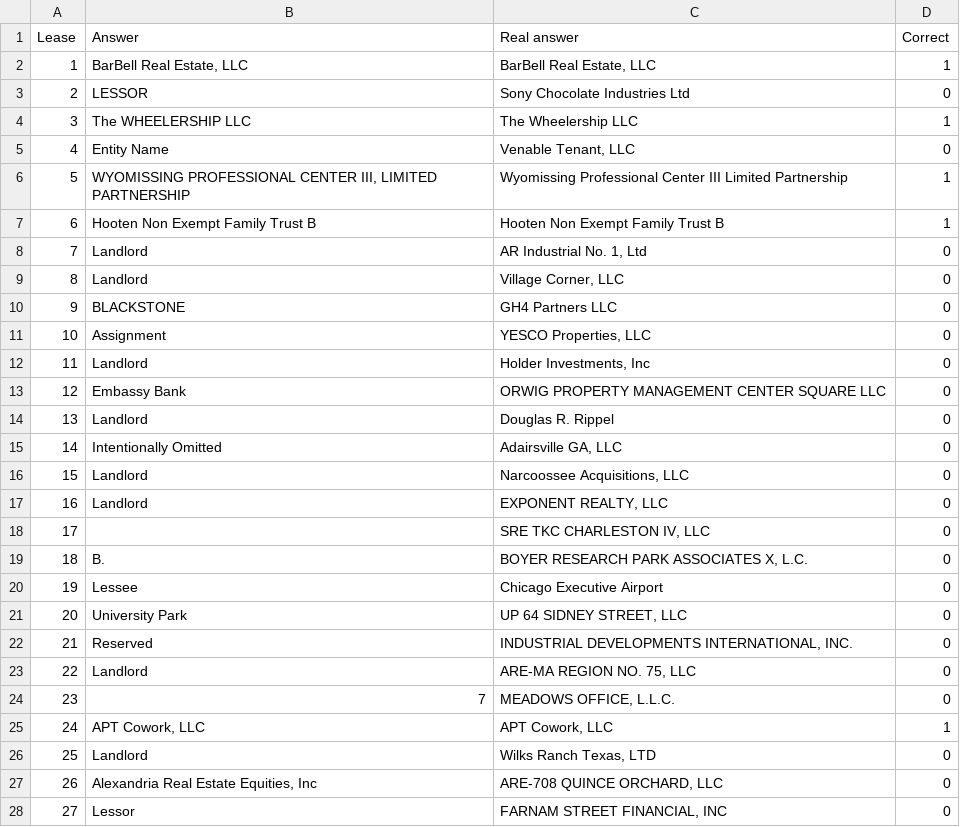
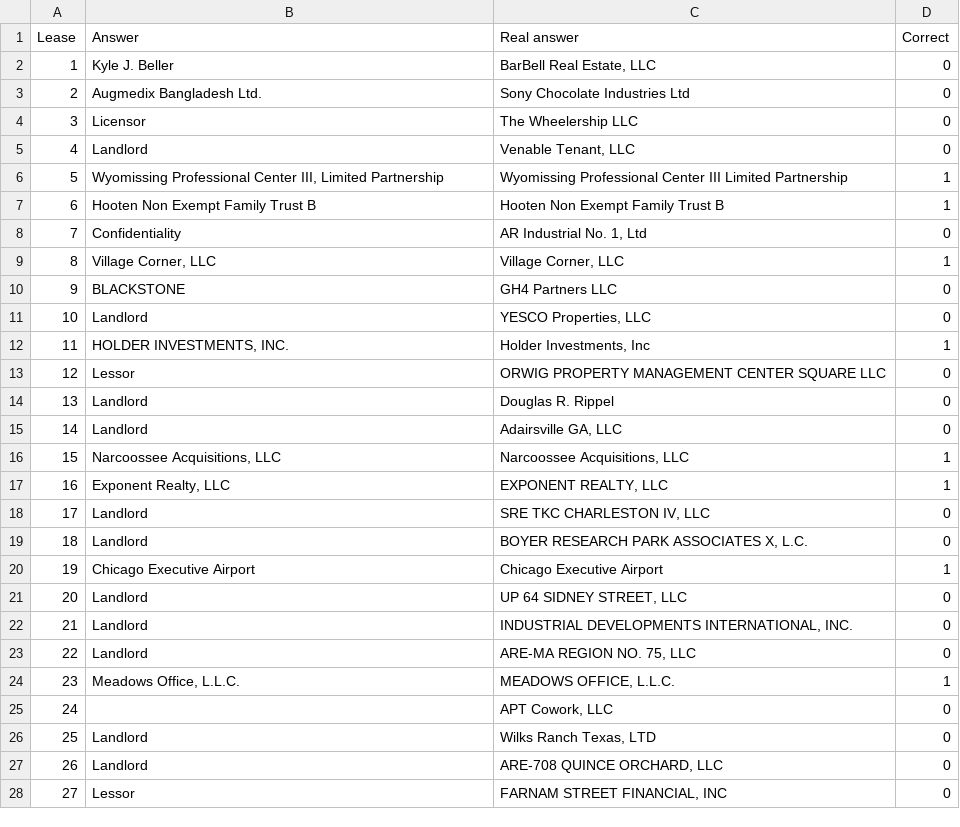
Before and after one commit to DavidArmendariz/eafit-tesis, a CSV file: notebooks/prompt_tuning/results/lessor_name_prompt_tuning_v6.csv, drawn as a sheet; only a part is shown; the diff covers the shown part only.

```diff
--- a/notebooks/prompt_tuning/results/lessor_name_prompt_tuning_v6.csv
+++ b/notebooks/prompt_tuning/results/lessor_name_prompt_tuning_v6.csv
@@ -1,28 +1,28 @@
 Lease,Answer,Real answer,Correct
-1,"BarBell Real Estate, LLC","BarBell Real Estate, LLC",1
-2,LESSOR,Sony Chocolate Industries Ltd,0
-3,The WHEELERSHIP LLC,The Wheelership LLC,1
-4,Entity Name,"Venable Tenant, LLC",0
-5,"WYOMISSING PROFESSIONAL CENTER III, LIMITED PARTNERSHIP",Wyomissing Professional Center III Limited Partnership,1
+1,Kyle J. Beller,"BarBell Real Estate, LLC",0
+2,Augmedix Bangladesh Ltd.,Sony Chocolate Industries Ltd,0
+3,Licensor,The Wheelership LLC,0
+4,Landlord,"Venable Tenant, LLC",0
+5,"Wyomissing Professional Center III, Limited Partnership",Wyomissing Professional Center III Limited Partnership,1
 6,Hooten Non Exempt Family Trust B,Hooten Non Exempt Family Trust B,1
-7,Landlord,"AR Industrial No. 1, Ltd",0
-8,Landlord,"Village Corner, LLC",0
+7,Confidentiality,"AR Industrial No. 1, Ltd",0
+8,"Village Corner, LLC","Village Corner, LLC",1
 9,BLACKSTONE,GH4 Partners LLC,0
-10,Assignment,"YESCO Properties, LLC",0
-11,Landlord,"Holder Investments, Inc",0
-12,Embassy Bank,ORWIG PROPERTY MANAGEMENT CENTER SQUARE LLC,0
+10,Landlord,"YESCO Properties, LLC",0
+11,"HOLDER INVESTMENTS, INC.","Holder Investments, Inc",1
+12,Lessor,ORWIG PROPERTY MANAGEMENT CENTER SQUARE LLC,0
 13,Landlord,Douglas R. Rippel,0
-14,Intentionally Omitted,"Adairsville GA, LLC",0
-15,Landlord,"Narcoossee Acquisitions, LLC",0
-16,Landlord,"EXPONENT REALTY, LLC",0
-17,,"SRE TKC CHARLESTON IV, LLC",0
-18,B.,"BOYER RESEARCH PARK ASSOCIATES X, L.C.",0
-19,Lessee,Chicago Executive Airport,0
-20,University Park,"UP 64 SIDNEY STREET, LLC",0
-21,Reserved,"INDUSTRIAL DEVELOPMENTS INTERNATIONAL, INC.",0
+14,Landlord,"Adairsville GA, LLC",0
+15,"Narcoossee Acquisitions, LLC","Narcoossee Acquisitions, LLC",1
+16,"Exponent Realty, LLC","EXPONENT REALTY, LLC",1
+17,Landlord,"SRE TKC CHARLESTON IV, LLC",0
+18,Landlord,"BOYER RESEARCH PARK ASSOCIATES X, L.C.",0
+19,Chicago Executive Airport,Chicago Executive Airport,1
+20,Landlord,"UP 64 SIDNEY STREET, LLC",0
+21,Landlord,"INDUSTRIAL DEVELOPMENTS INTERNATIONAL, INC.",0
 22,Landlord,"ARE-MA REGION NO. 75, LLC",0
-23,7,"MEADOWS OFFICE, L.L.C.",0
-24,"APT Cowork, LLC","APT Cowork, LLC",1
+23,"Meadows Office, L.L.C.","MEADOWS OFFICE, L.L.C.",1
+24,,"APT Cowork, LLC",0
 25,Landlord,"Wilks Ranch Texas, LTD",0
-26,"Alexandria Real Estate Equities, Inc","ARE-708 QUINCE ORCHARD, LLC",0
+26,Landlord,"ARE-708 QUINCE ORCHARD, LLC",0
 27,Lessor,"FARNAM STREET FINANCIAL, INC",0
```
Also changed, not shown: 78 edited cells elsewhere in this file, notebooks/prompt_tuning/results/lessor_name_prompt_tuning_v7.csv, 5 other files.
